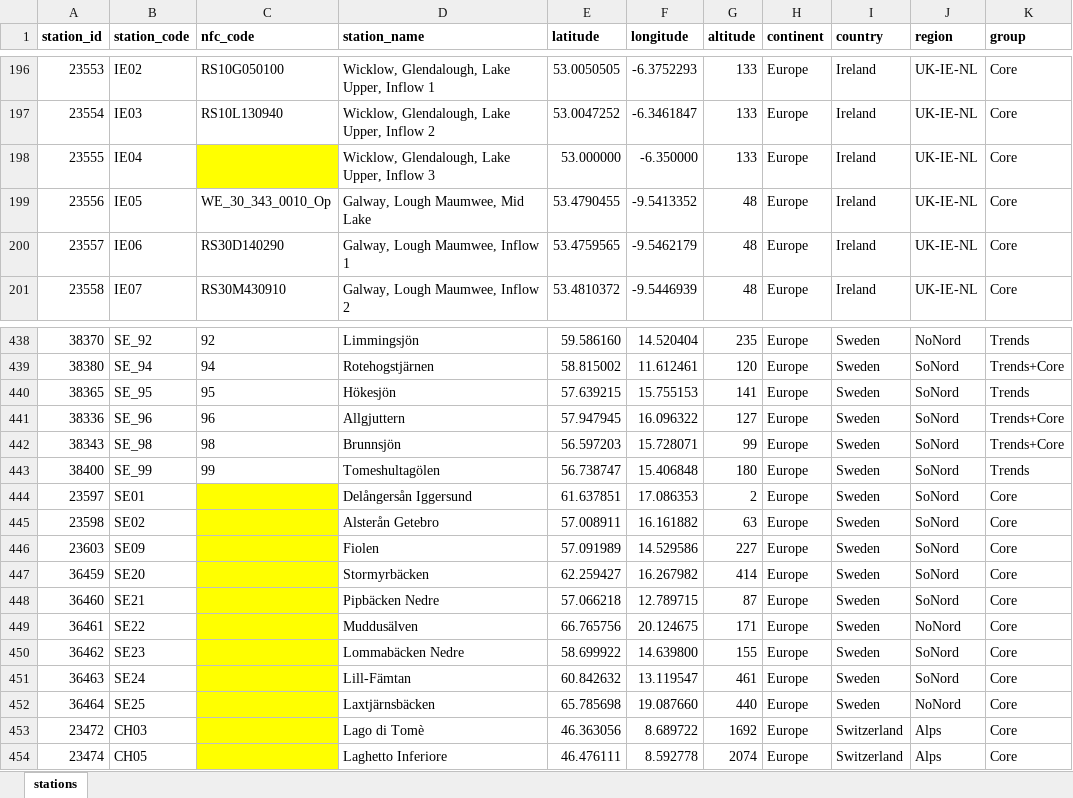
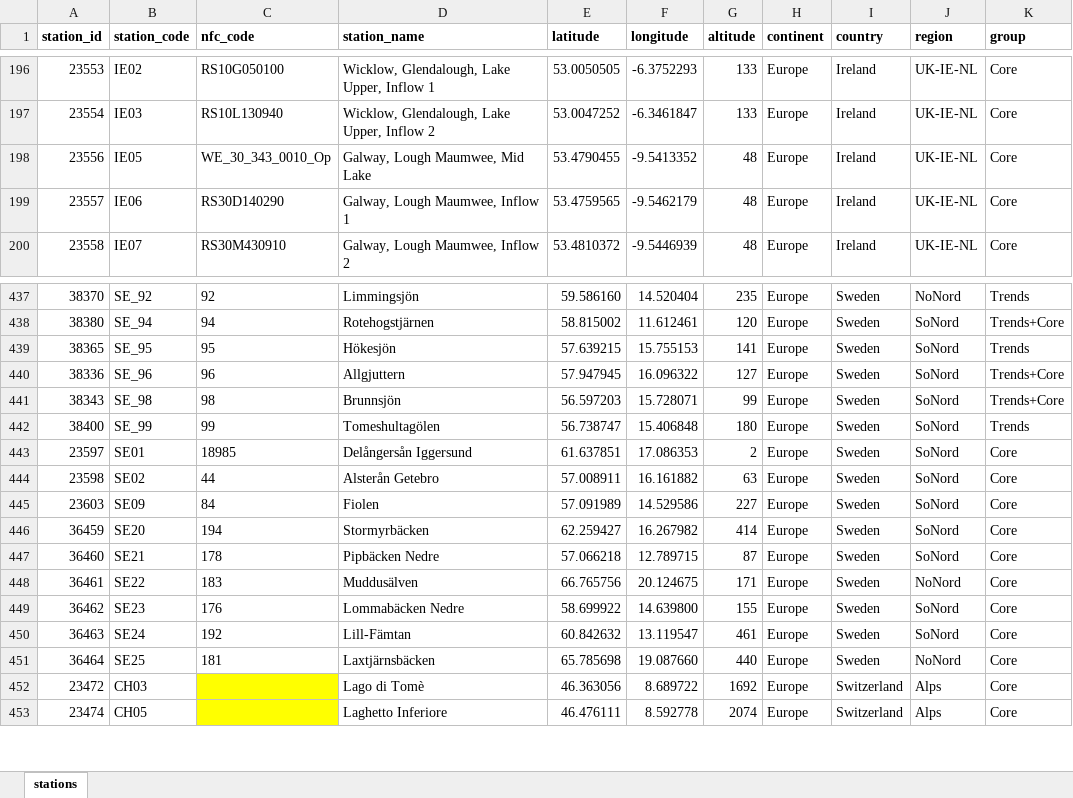
Before and after one commit to NIVANorge/icp_waters_qc_app, an Excel workbook: data/icpw_all_stations.xlsx, sheet stations, drawn as a sheet; only a part is shown, gaps mark what is left out; values as stored, in another font and other column widths than the file's, no borders; removed rows and columns are numbered as before the commit, all else as after; the diff names each change by its address in the sheet, - before the commit and + after, or states it on an @@ line.

Commit message:
Remove IE04 from stations list

```diff
--- a/data/icpw_all_stations.xlsx (sheet stations)
+++ b/data/icpw_all_stations.xlsx (sheet stations)
-row 198: 23555 | IE04 |  | Wicklow, Glendalough, Lake Upper, Inflow 3 | 53.000000 | -6.350000 | 133 | Europe | Ireland | UK-IE-NL | Core
-C443 (nfc_code): (empty)
+C443 (nfc_code): 18985
-C443:C451 fill: #FFFF00
+C443:C451 fill: none
-C444 (nfc_code): (empty)
+C444 (nfc_code): 44
-C445 (nfc_code): (empty)
+C445 (nfc_code): 84
-C446 (nfc_code): (empty)
+C446 (nfc_code): 194
-C447 (nfc_code): (empty)
+C447 (nfc_code): 178
-C448 (nfc_code): (empty)
+C448 (nfc_code): 183
-C449 (nfc_code): (empty)
+C449 (nfc_code): 176
-C450 (nfc_code): (empty)
+C450 (nfc_code): 192
-C451 (nfc_code): (empty)
+C451 (nfc_code): 181
```
